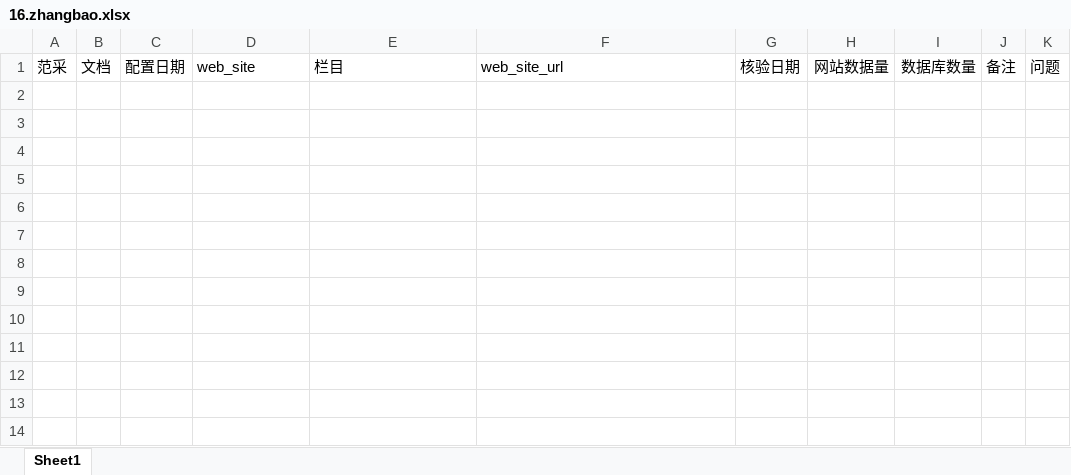
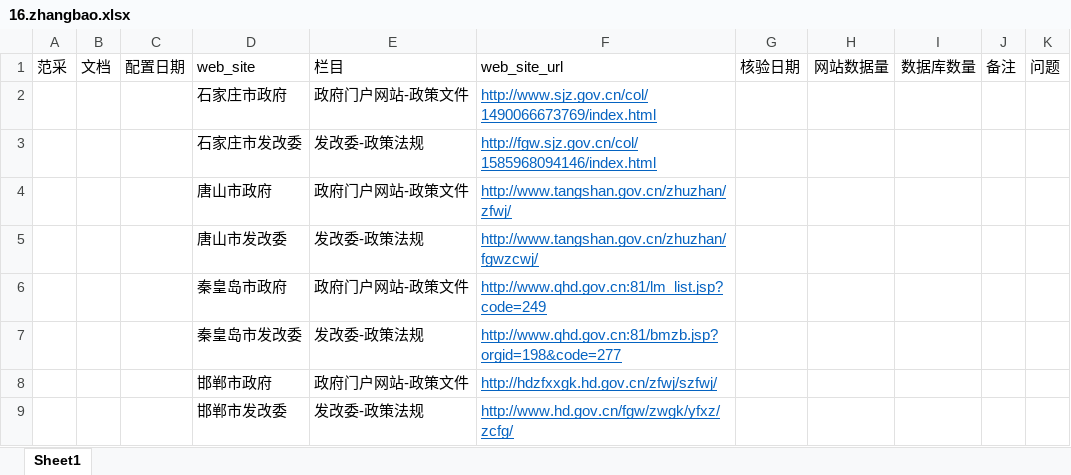
Before and after one commit to IndependenceWXT/xinhua, an Excel workbook: verification/16.zhangbao.xlsx, sheet Sheet1, drawn as a sheet; values as stored, in another font and other column widths than the file's, no borders; charts and pictures not drawn; the diff names each change by its address in the sheet, - before the commit and + after, or states it on an @@ line.

```diff
--- a/verification/16.zhangbao.xlsx (sheet Sheet1)
+++ b/verification/16.zhangbao.xlsx (sheet Sheet1)
+row 2:  |  |  | 石家庄市政府 | 政府门户网站-政策文件 | http://www.sjz.gov.cn/col/1490066673769/index.html
+row 3:  |  |  | 石家庄市发改委 | 发改委-政策法规 | http://fgw.sjz.gov.cn/col/1585968094146/index.html
+row 4:  |  |  | 唐山市政府 | 政府门户网站-政策文件 | http://www.tangshan.gov.cn/zhuzhan/zfwj/
+row 5:  |  |  | 唐山市发改委 | 发改委-政策法规 | http://www.tangshan.gov.cn/zhuzhan/fgwzcwj/
+row 6:  |  |  | 秦皇岛市政府 | 政府门户网站-政策文件 | http://www.qhd.gov.cn:81/lm_list.jsp?code=249
+row 7:  |  |  | 秦皇岛市发改委 | 发改委-政策法规 | http://www.qhd.gov.cn:81/bmzb.jsp?orgid=198&code=277
+row 8:  |  |  | 邯郸市政府 | 政府门户网站-政策文件 | http://hdzfxxgk.hd.gov.cn/zfwj/szfwj/
+row 9:  |  |  | 邯郸市发改委 | 发改委-政策法规 | http://www.hd.gov.cn/fgw/zwgk/yfxz/zcfg/
```
Also changed, not shown: verification/14.keyuqiang.xlsx, verification/15.hutaotao.xlsx, 1 other file.
